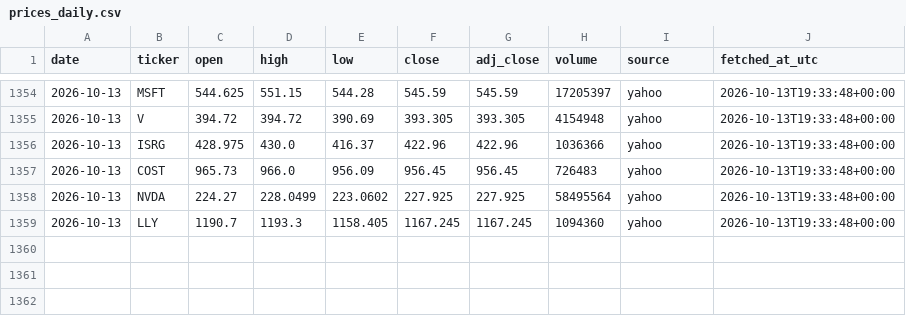
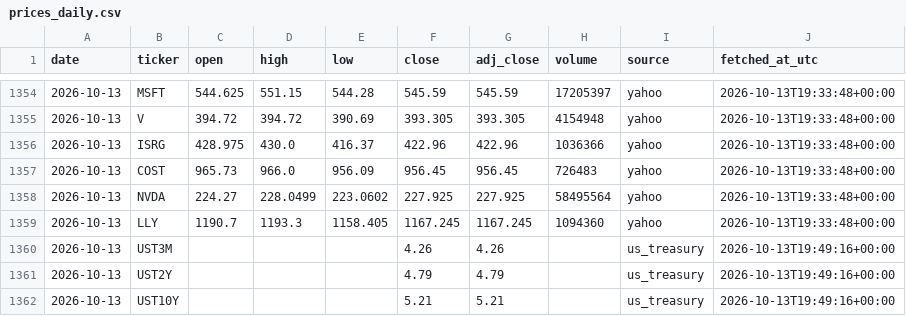
Before and after one commit to 88Fares/sentinel, a CSV file: data/prices_daily.csv, drawn as a sheet; only a part is shown, gaps mark what is left out.

```diff
--- a/data/prices_daily.csv
+++ b/data/prices_daily.csv
@@ -1359 +1359,4 @@ date,ticker,open,high,low,close,adj_close,volume,source,fetched_at_utc
 2026-10-13,LLY,1190.7,1193.3,1158.405,1167.245,1167.245,1094360,yahoo,2026-10-13T19:33:48+00:00
+2026-10-13,UST3M,,,,4.26,4.26,,us_treasury,2026-10-13T19:49:16+00:00
+2026-10-13,UST2Y,,,,4.79,4.79,,us_treasury,2026-10-13T19:49:16+00:00
+2026-10-13,UST10Y,,,,5.21,5.21,,us_treasury,2026-10-13T19:49:16+00:00
```
Also changed, not shown: data/fetch_log.csv, 3 other files.
